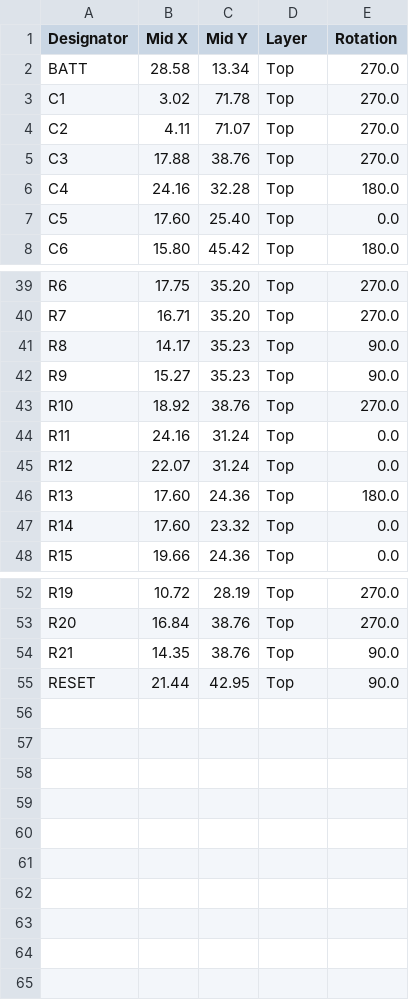
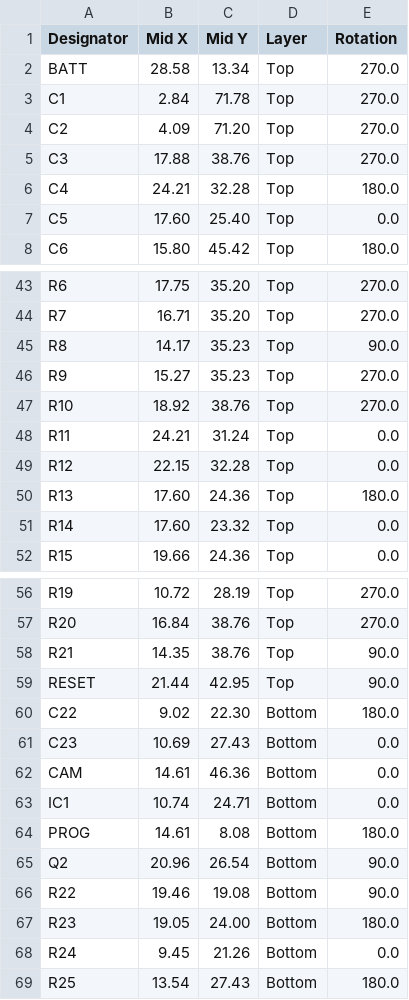
Before and after one commit to LaskaKit/ESP32-S3-CAM, a CSV file: Production/ESPCam-LPKit_cpl.csv (was Production/CAM_top_cpl.csv), drawn as a sheet; only a part is shown, gaps mark what is left out; the diff covers the shown part only.

```diff
--- a/Production/CAM_top_cpl.csv
+++ b/Production/ESPCam-LPKit_cpl.csv
@@ -2,6 +2,6 @@ Designator,Mid X,Mid Y,Layer,Rotation
 BATT,28.58,13.34,Top,270.0
-C1, 3.02,71.78,Top,270.0
-C2, 4.11,71.07,Top,270.0
+C1, 2.84,71.78,Top,270.0
+C2, 4.09,71.20,Top,270.0
 C3,17.88,38.76,Top,270.0
-C4,24.16,32.28,Top,180.0
+C4,24.21,32.28,Top,180.0
 C5,17.60,25.40,Top,0.0
@@ -41,6 +45,6 @@ R7,16.71,35.20,Top,270.0
 R8,14.17,35.23,Top,90.0
-R9,15.27,35.23,Top,90.0
+R9,15.27,35.23,Top,270.0
 R10,18.92,38.76,Top,270.0
-R11,24.16,31.24,Top,0.0
-R12,22.07,31.24,Top,0.0
+R11,24.21,31.24,Top,0.0
+R12,22.15,32.28,Top,0.0
 R13,17.60,24.36,Top,180.0
@@ -55 +59,11 @@ R21,14.35,38.76,Top,90.0
 RESET,21.44,42.95,Top,90.0
+C22, 9.02,22.30,Bottom,180.0
+C23,10.69,27.43,Bottom,0.0
+CAM,14.61,46.36,Bottom,0.0
+IC1,10.74,24.71,Bottom,0.0
+PROG,14.61, 8.08,Bottom,180.0
+Q2,20.96,26.54,Bottom,90.0
+R22,19.46,19.08,Bottom,90.0
+R23,19.05,24.00,Bottom,180.0
+R24, 9.45,21.26,Bottom,0.0
+R25,13.54,27.43,Bottom,180.0
```
Also changed, not shown: 4 added rows and 12 edited cells elsewhere in this file, Production/ESPCam-LPKit_bom.csv, 2 other files.
